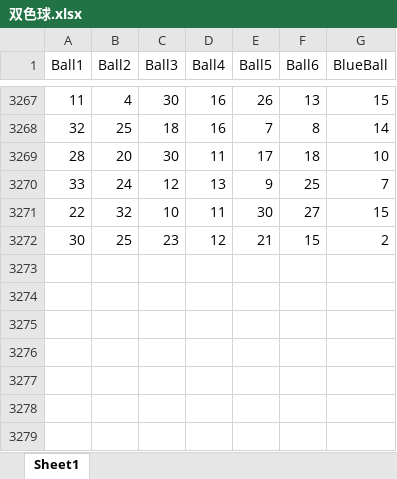
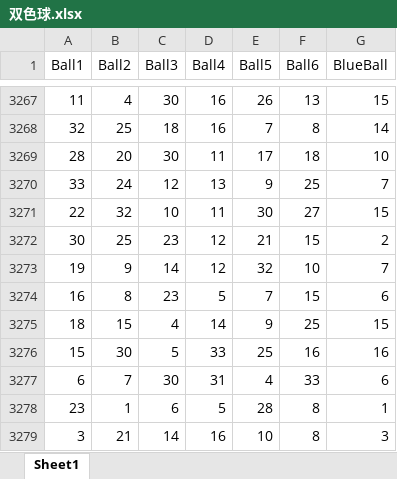
Before and after one commit to LeXwDeX/Lottery_CNN, an Excel workbook: 双色球.xlsx, sheet Sheet1, drawn as a sheet; only a part is shown, gaps mark what is left out; values as stored, in another font and other column widths than the file's, no borders; the diff names each change by its address in the sheet, - before the commit and + after, or states it on an @@ line.

```diff
--- a/双色球.xlsx (sheet Sheet1)
+++ b/双色球.xlsx (sheet Sheet1)
+row 3273: 19 | 9 | 14 | 12 | 32 | 10 | 7
+row 3274: 16 | 8 | 23 | 5 | 7 | 15 | 6
+row 3275: 18 | 15 | 4 | 14 | 9 | 25 | 15
+row 3276: 15 | 30 | 5 | 33 | 25 | 16 | 16
+row 3277: 6 | 7 | 30 | 31 | 4 | 33 | 6
+row 3278: 23 | 1 | 6 | 5 | 28 | 8 | 1
+row 3279: 3 | 21 | 14 | 16 | 10 | 8 | 3
```
Also changed, not shown: 双色球数据库.xlsm, 1 other file.
